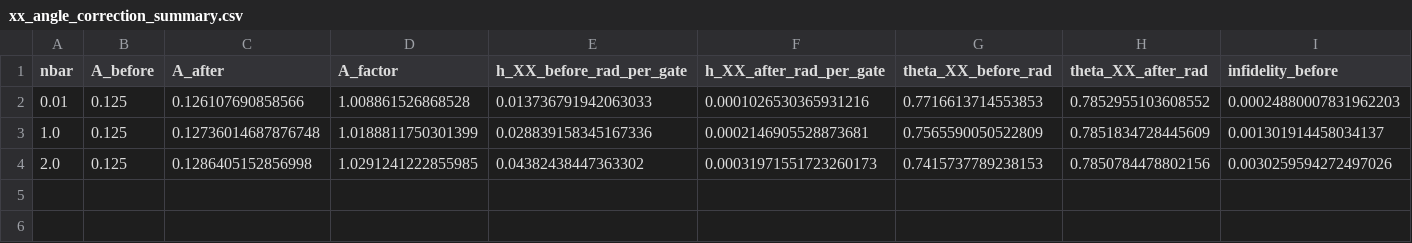
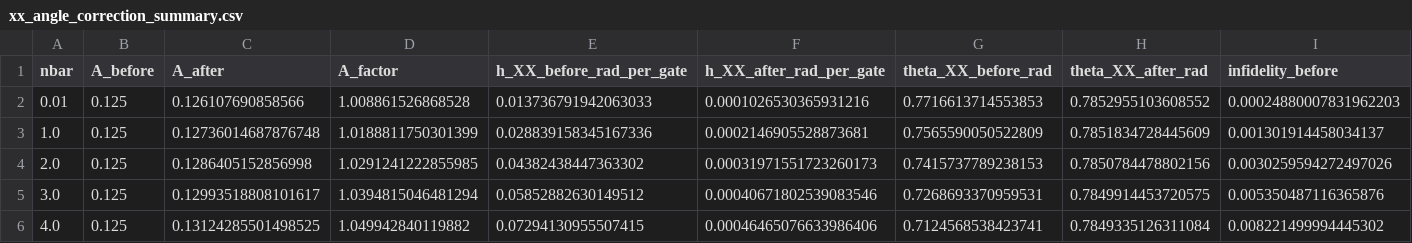
Before and after one commit to takeoka-lab/MS_gate_Hirai, a CSV file: results/noise_rate_nbar_sweep/noise_free_diagnostics/xx_angle_correction/xx_angle_correction_summary.csv, drawn as a sheet; only a part is shown; rows hold the shown columns only; the diff names each change by its address in the sheet, - before the commit and + after, or states it on an @@ line.

```diff
--- a/results/noise_rate_nbar_sweep/noise_free_diagnostics/xx_angle_correction/xx_angle_correction_summary.csv
+++ b/results/noise_rate_nbar_sweep/noise_free_diagnostics/xx_angle_correction/xx_angle_correction_summary.csv
+row 5: 3.0 | 0.125 | 0.12993518808101617 | 1.0394815046481294 | 0.05852882630149512 | 0.00040671802539083546 | 0.7268693370959531 | 0.7849914453720575 | 0.005350487116365876
+row 6: 4.0 | 0.125 | 0.13124285501498525 | 1.049942840119882 | 0.07294130955507415 | 0.00046465076633986406 | 0.7124568538423741 | 0.7849335126311084 | 0.008221499994445302
```
Also changed, not shown: 5 other files.
